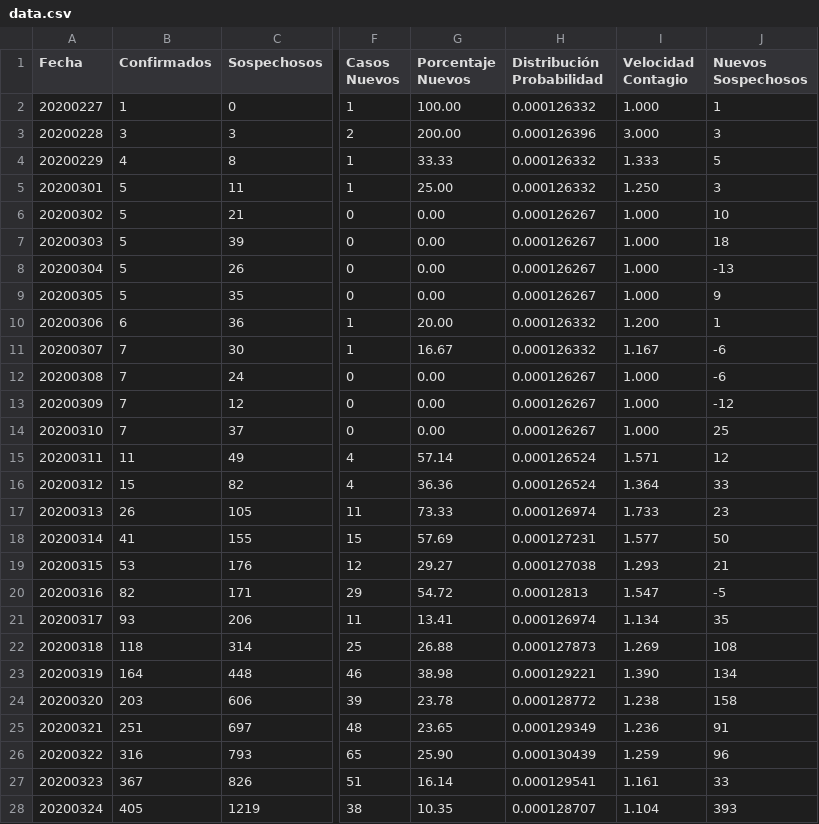
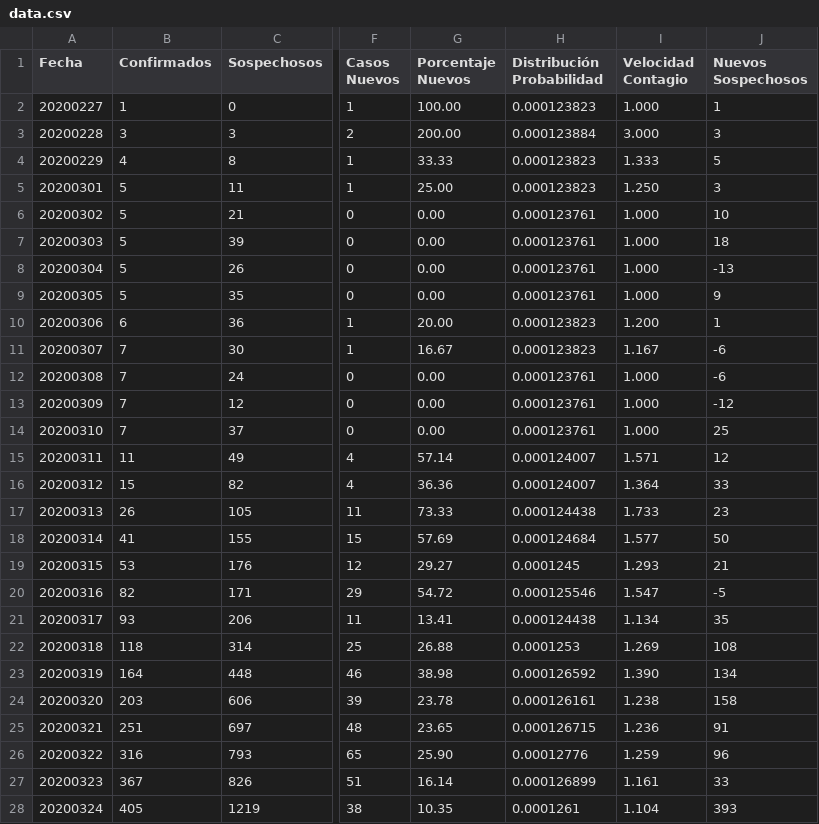
Before and after one commit to juanjmtzs/BI-COVID19, a CSV file: data.csv, drawn as a sheet; only a part is shown, gaps mark what is left out; the diff covers the shown part only; the diff names each change by its address in the sheet, - before the commit and + after, or states it on an @@ line.

```diff
--- a/data.csv
+++ b/data.csv
-H2 (Distribución Probabilidad): 0.000126332
+H2 (Distribución Probabilidad): 0.000123823
-H3 (Distribución Probabilidad): 0.000126396
+H3 (Distribución Probabilidad): 0.000123884
-H4:H5 (Distribución Probabilidad): 0.000126332
+H4:H5 (Distribución Probabilidad): 0.000123823
-H6:H9 (Distribución Probabilidad): 0.000126267
+H6:H9 (Distribución Probabilidad): 0.000123761
-H10:H11 (Distribución Probabilidad): 0.000126332
+H10:H11 (Distribución Probabilidad): 0.000123823
-H12:H14 (Distribución Probabilidad): 0.000126267
+H12:H14 (Distribución Probabilidad): 0.000123761
-H15:H16 (Distribución Probabilidad): 0.000126524
+H15:H16 (Distribución Probabilidad): 0.000124007
-H17 (Distribución Probabilidad): 0.000126974
+H17 (Distribución Probabilidad): 0.000124438
-H18 (Distribución Probabilidad): 0.000127231
+H18 (Distribución Probabilidad): 0.000124684
-H19 (Distribución Probabilidad): 0.000127038
+H19 (Distribución Probabilidad): 0.0001245
-H20 (Distribución Probabilidad): 0.00012813
+H20 (Distribución Probabilidad): 0.000125546
-H21 (Distribución Probabilidad): 0.000126974
+H21 (Distribución Probabilidad): 0.000124438
-H22 (Distribución Probabilidad): 0.000127873
+H22 (Distribución Probabilidad): 0.0001253
-H23 (Distribución Probabilidad): 0.000129221
+H23 (Distribución Probabilidad): 0.000126592
-H24 (Distribución Probabilidad): 0.000128772
+H24 (Distribución Probabilidad): 0.000126161
-H25 (Distribución Probabilidad): 0.000129349
+H25 (Distribución Probabilidad): 0.000126715
-H26 (Distribución Probabilidad): 0.000130439
+H26 (Distribución Probabilidad): 0.00012776
-H27 (Distribución Probabilidad): 0.000129541
+H27 (Distribución Probabilidad): 0.000126899
-H28 (Distribución Probabilidad): 0.000128707
+H28 (Distribución Probabilidad): 0.0001261
```
Also changed, not shown: 1 added row and 101 edited cells elsewhere in this file, LastDay.csv, 1 other file.
